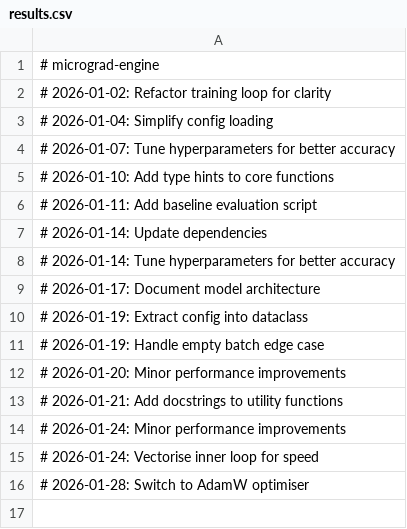
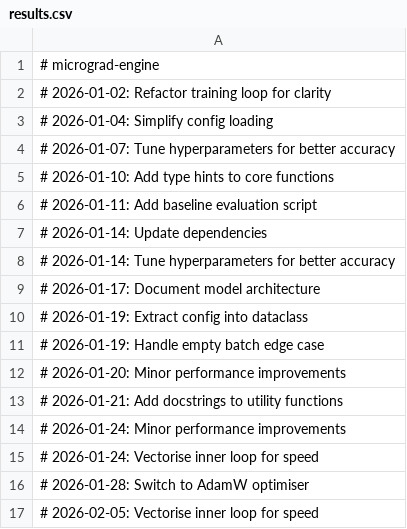
Before and after one commit to igormadson05031996-cloud/micrograd-engine, a CSV file: results.csv, drawn as a sheet.

```diff
--- a/results.csv
+++ b/results.csv
@@ -16 +16,2 @@
 # 2026-01-28: Switch to AdamW optimiser
+# 2026-02-05: Vectorise inner loop for speed
```
